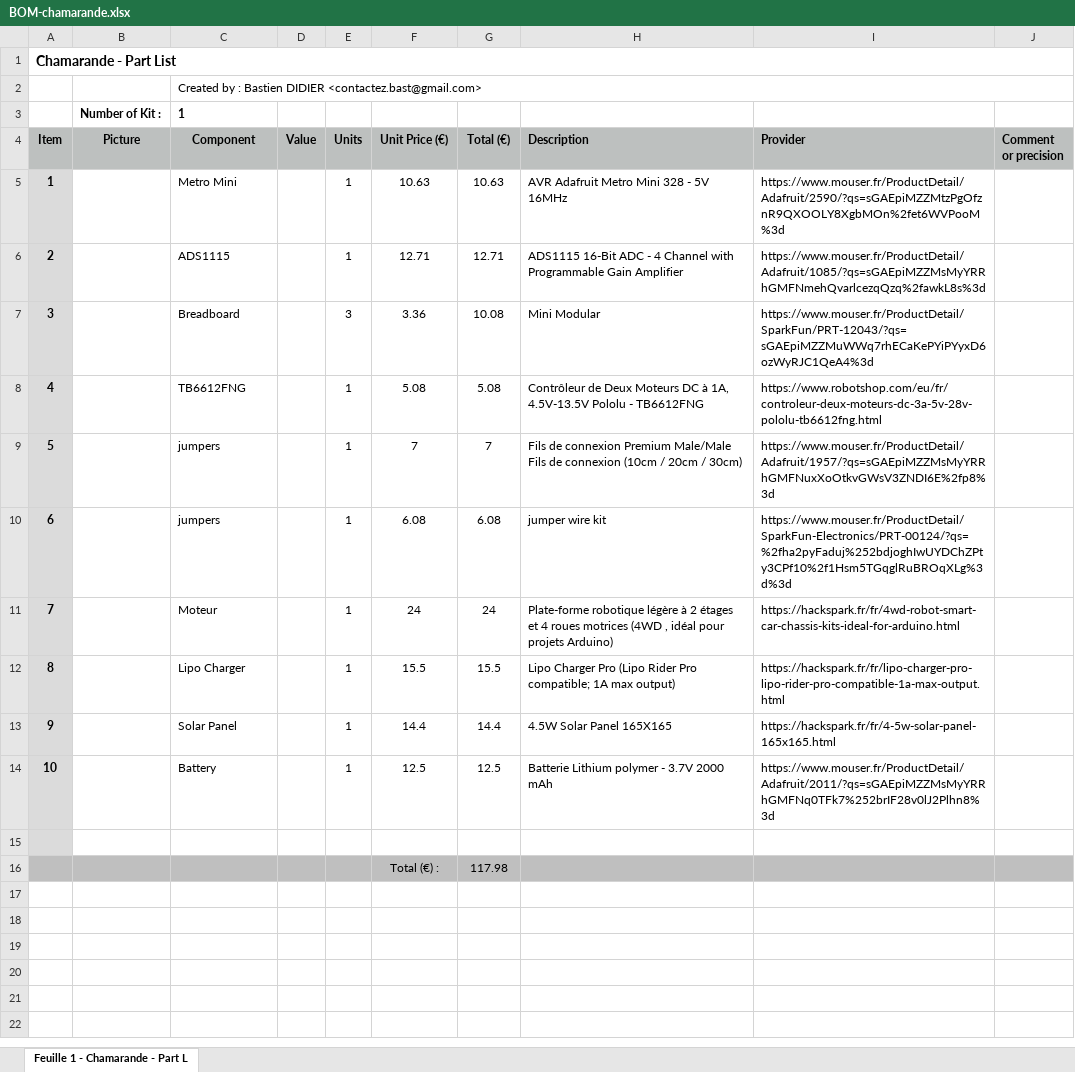
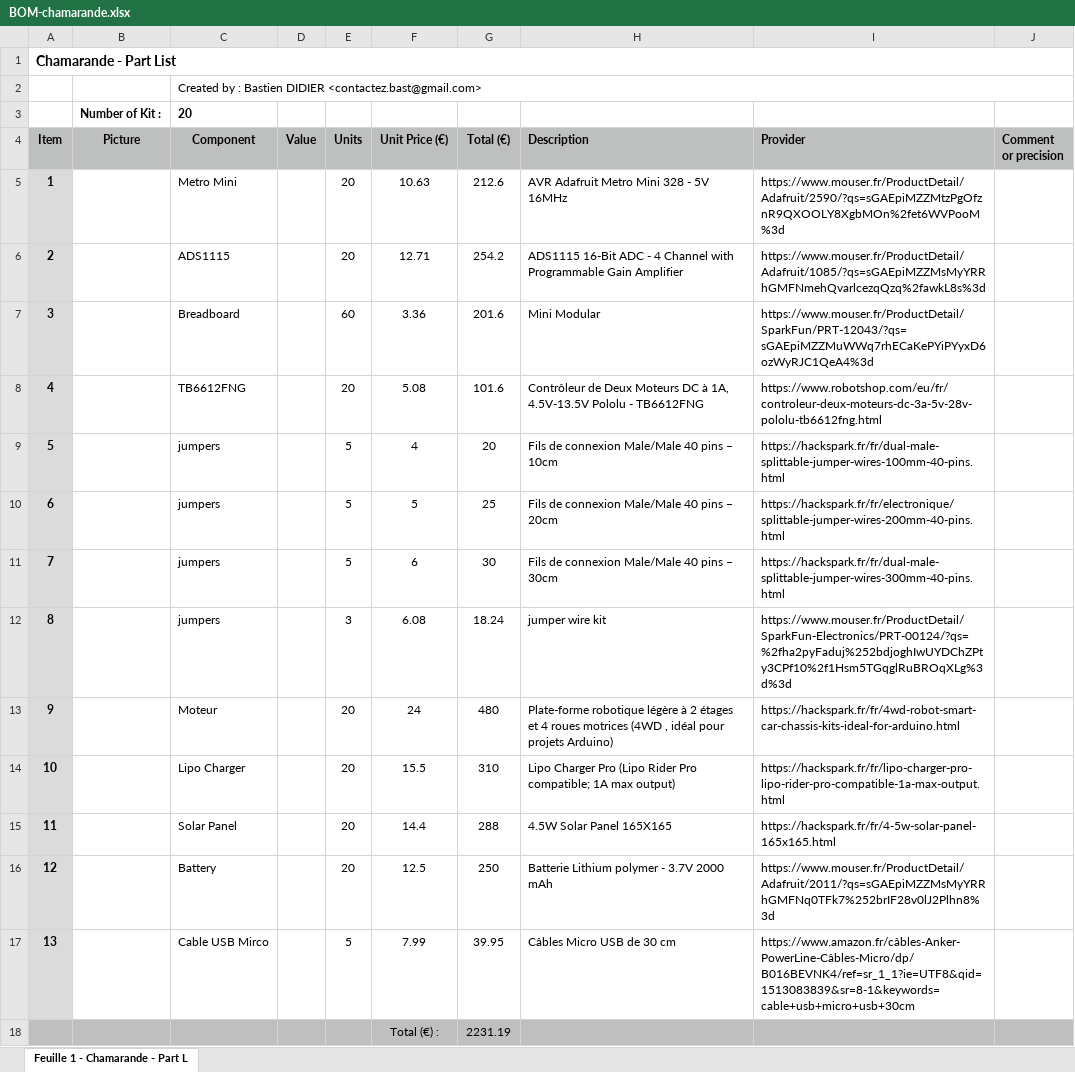
Before and after one commit to gilledebast/Chamarande, an Excel workbook: BOM/BOM-chamarande.xlsx, sheet Feuille 1 - Chamarande - Part L, drawn as a sheet; values as stored, in another font and other column widths than the file's, no borders; removed rows and columns are numbered as before the commit, all else as after; the diff names each change by its address in the sheet, - before the commit and + after, or states it on an @@ line.

```diff
--- a/BOM/BOM-chamarande.xlsx (sheet Feuille 1 - Chamarande - Part L)
+++ b/BOM/BOM-chamarande.xlsx (sheet Feuille 1 - Chamarande - Part L)
-C3 (Component): 1
+C3 (Component): 20
-E5:E6 (Units): 1
+E5:E6 (Units): 20
-G5 (Total (€)): 10.63
+G5 (Total (€)): 212.6
-G6 (Total (€)): 12.71
+G6 (Total (€)): 254.2
-E7 (Units): 3
+E7 (Units): 60
-G7 (Total (€)): 10.08
+G7 (Total (€)): 201.6
-E8 (Units): 1
+E8 (Units): 20
-G8 (Total (€)): 5.08
+G8 (Total (€)): 101.6
-row 9: 5 |  | jumpers |  | 1 | 7 | 7 | Fils de connexion Premium Male/Male Fils de connexion (10cm / 20cm / 30cm) | https://www.mouser.fr/ProductDetail/Adafruit/1957/?qs=sGAEpiMZZMsMyYRRhGMFNuxXoOtkvGWsV3ZNDI6E%2fp8%3d
+row 9: 5 |  | jumpers |  | 5 | 4 | 20 | Fils de connexion Male/Male 40 pins – 10cm | https://hackspark.fr/fr/dual-male-splittable-jumper-wires-100mm-40-pins.html
+row 10: 6 |  | jumpers |  | 5 | 5 | 25 | Fils de connexion Male/Male 40 pins – 20cm | https://hackspark.fr/fr/electronique/splittable-jumper-wires-200mm-40-pins.html
+row 11: 7 |  | jumpers |  | 5 | 6 | 30 | Fils de connexion Male/Male 40 pins – 30cm | https://hackspark.fr/fr/dual-male-splittable-jumper-wires-300mm-40-pins.html
@@ column A (Item) renumbered between rows 12 and 16 @@
-E12 (Units): 1
+E12 (Units): 3
-G12 (Total (€)): 6.08
+G12 (Total (€)): 18.24
-E13:E16 (Units): 1
+E13:E16 (Units): 20
-G13 (Total (€)): 24
+G13 (Total (€)): 480
-G14 (Total (€)): 15.5
+G14 (Total (€)): 310
-G15 (Total (€)): 14.4
+G15 (Total (€)): 288
-G16 (Total (€)): 12.5
+G16 (Total (€)): 250
-row 17: (empty)
+row 17: 13 |  | Cable USB Mirco |  | 5 | 7.99 | 39.95 | Câbles Micro USB de 30 cm | https://www.amazon.fr/câbles-Anker-PowerLine-Câbles-Micro/dp/B016BEVNK4/ref=sr_1_1?ie=UTF8&qid=1513083839&sr=8-1&keywords=cable+usb+micro+usb+30cm
-G18 (Total (€)): 117.98
+G18 (Total (€)): 2231.19
```
Also changed, not shown: 3 other files.
